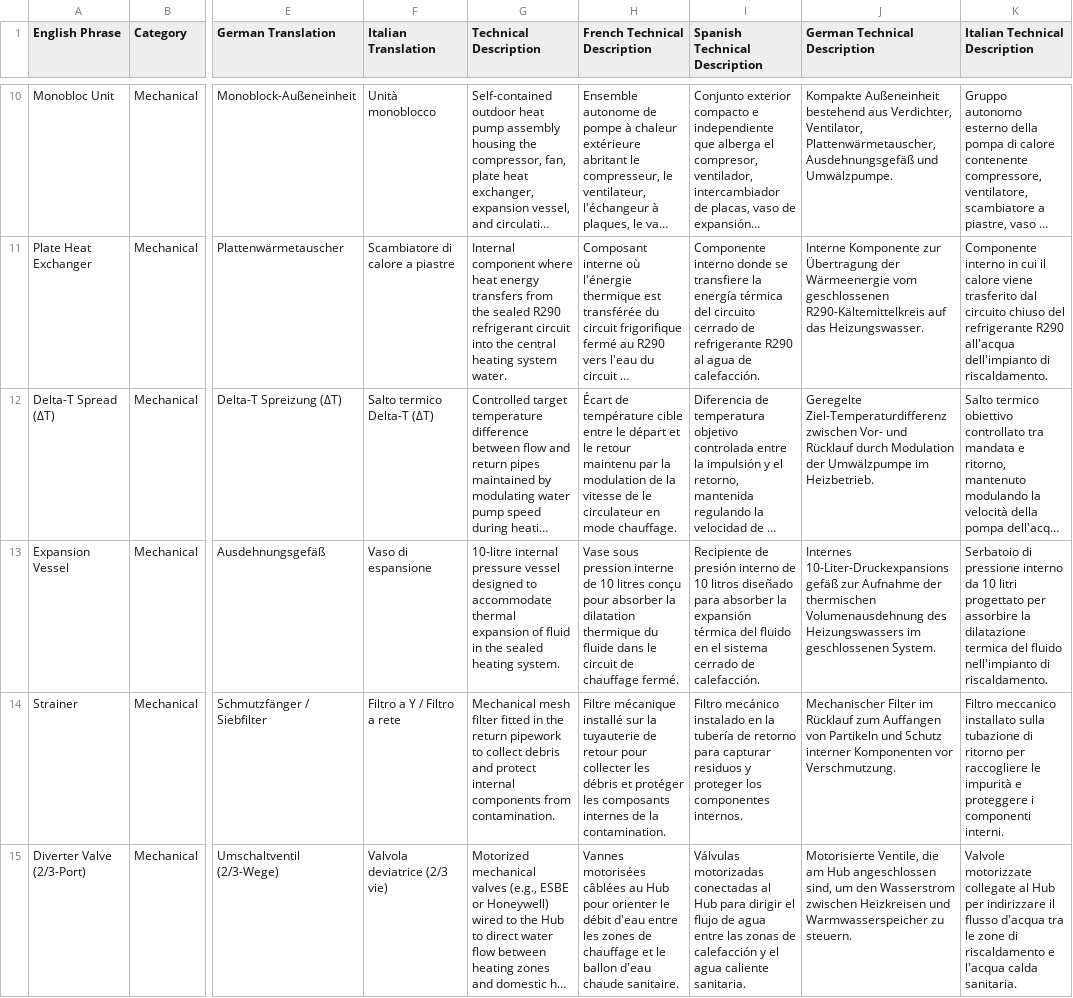
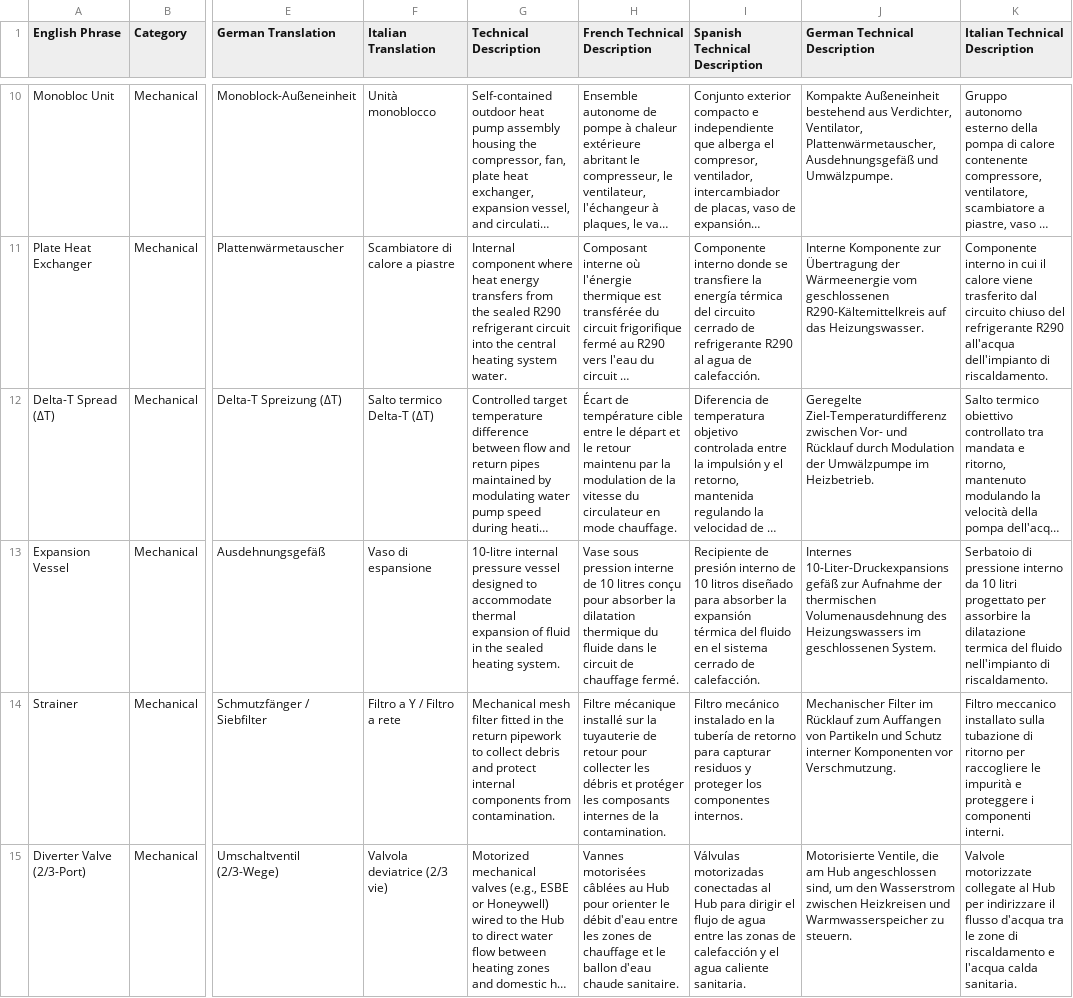
Before and after one commit to mattadair83/heat-pump-lexicon, a CSV file: data.csv, drawn as a sheet; only a part is shown, gaps mark what is left out; long unchanged cells end in …; the diff covers the shown part only; the diff names each change by its address in the sheet, - before the commit and + after, or states it on an @@ line.

Commit message:
Add files via upload

```diff
--- a/data.csv
+++ b/data.csv
-H12 (French Technical Description): …la vitesse de le circulateur en…
+H12 (French Technical Description): …la vitesse du circulateur en…
```
Also changed, not shown: 9 edited cells elsewhere in this file.
